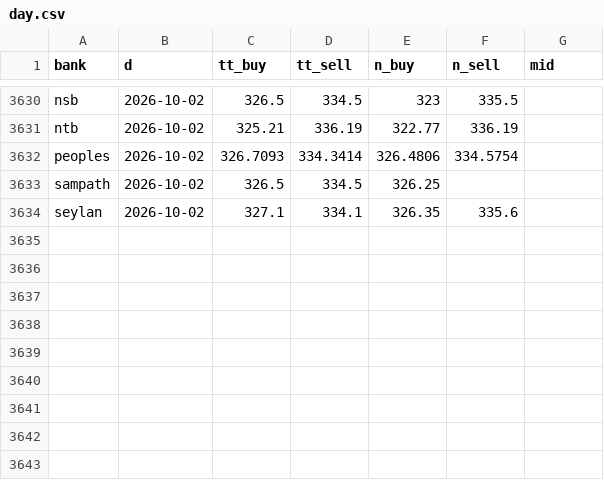
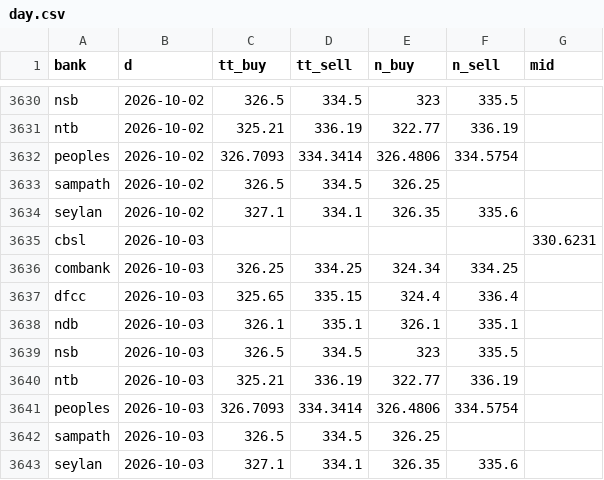
Before and after one commit to anjulalk/fxtrack, a CSV file: data/day.csv, drawn as a sheet; only a part is shown, gaps mark what is left out.

```diff
--- a/data/day.csv
+++ b/data/day.csv
@@ -3634 +3634,10 @@ sampath,2026-10-02,326.5,334.5,326.25,,
 seylan,2026-10-02,327.1,334.1,326.35,335.6,
+cbsl,2026-10-03,,,,,330.6231
+combank,2026-10-03,326.25,334.25,324.34,334.25,
+dfcc,2026-10-03,325.65,335.15,324.4,336.4,
+ndb,2026-10-03,326.1,335.1,326.1,335.1,
+nsb,2026-10-03,326.5,334.5,323,335.5,
+ntb,2026-10-03,325.21,336.19,322.77,336.19,
+peoples,2026-10-03,326.7093,334.3414,326.4806,334.5754,
+sampath,2026-10-03,326.5,334.5,326.25,,
+seylan,2026-10-03,327.1,334.1,326.35,335.6,
```
Also changed, not shown: 2 other files.
